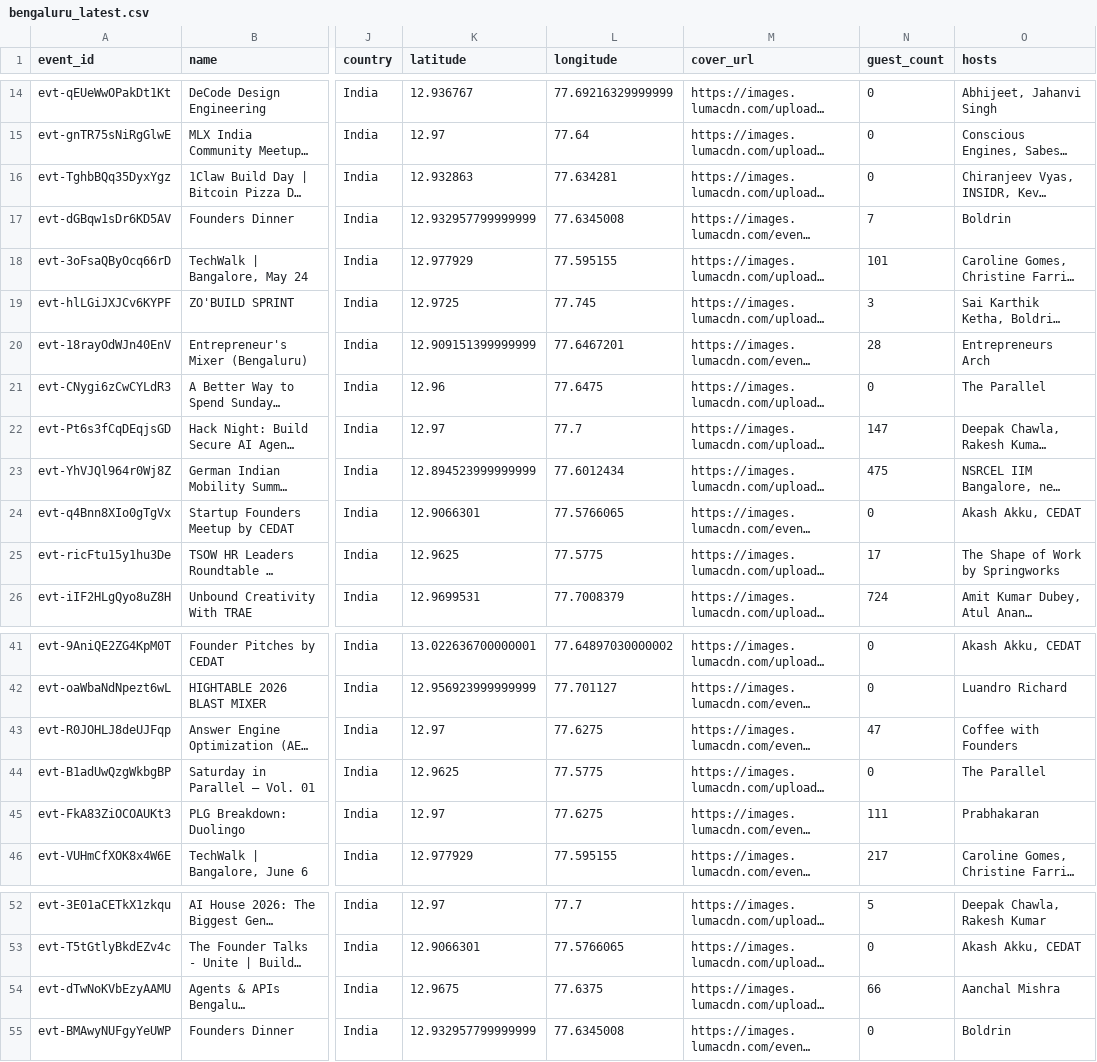
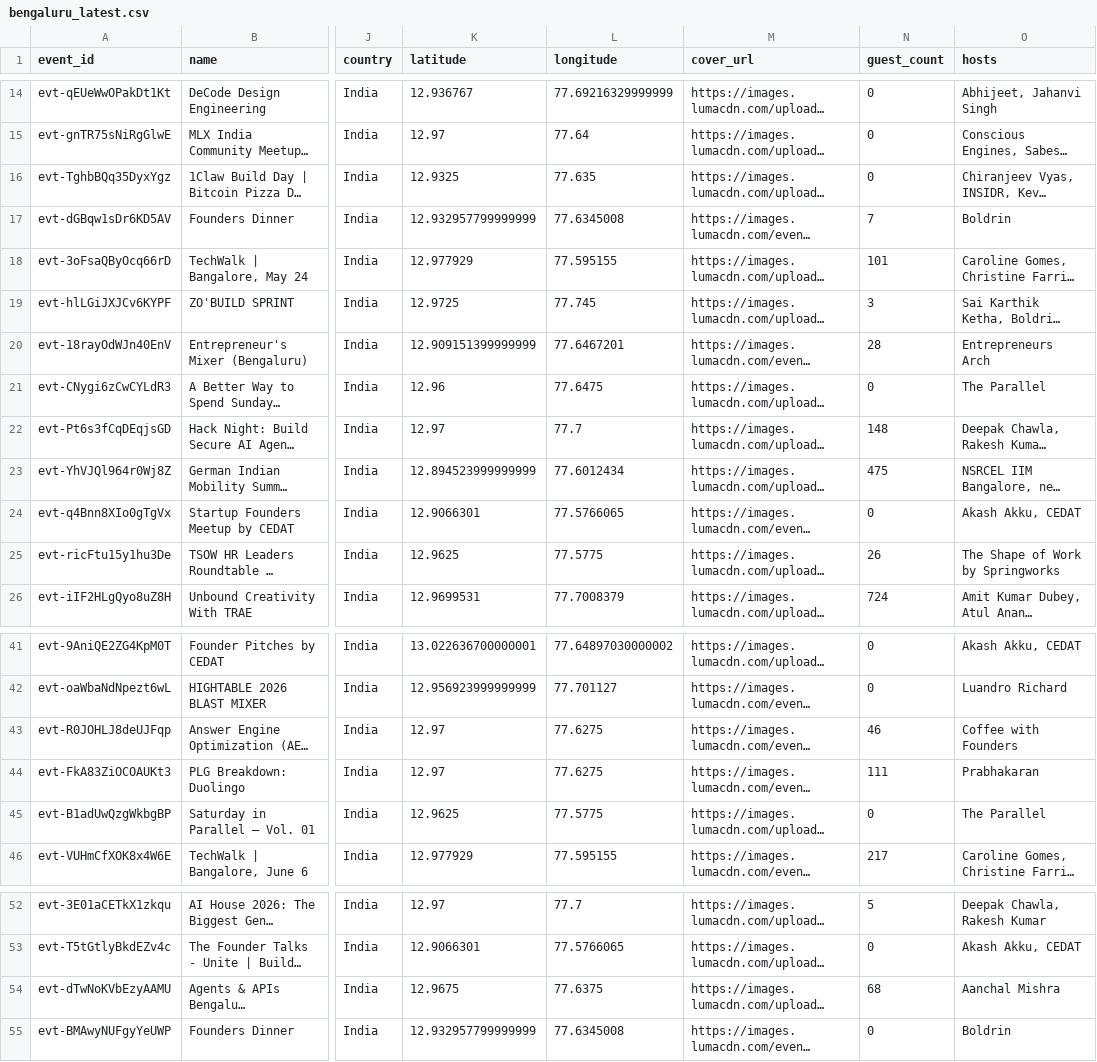
Before and after one commit to himanshusaleria/luma-explore, a CSV file: data/bengaluru_latest.csv, drawn as a sheet; only a part is shown, gaps mark what is left out; long unchanged cells end in …; the diff names each change by its address in the sheet, - before the commit and + after, or states it on an @@ line.

```diff
--- a/data/bengaluru_latest.csv
+++ b/data/bengaluru_latest.csv
-K16 (latitude): 12.932863
+K16 (latitude): 12.9325
-L16 (longitude): 77.634281
+L16 (longitude): 77.635
-N22 (guest_count): 147
+N22 (guest_count): 148
-N25 (guest_count): 17
+N25 (guest_count): 26
-N43 (guest_count): 47
+N43 (guest_count): 46
@@ row 45 moved to row 44: evt-FkA83ZiOCOAUKt3 @@
-N54 (guest_count): 66
+N54 (guest_count): 68
```
Also changed, not shown: data/boston_latest.csv, data/mumbai_latest.csv, 14 other files.
